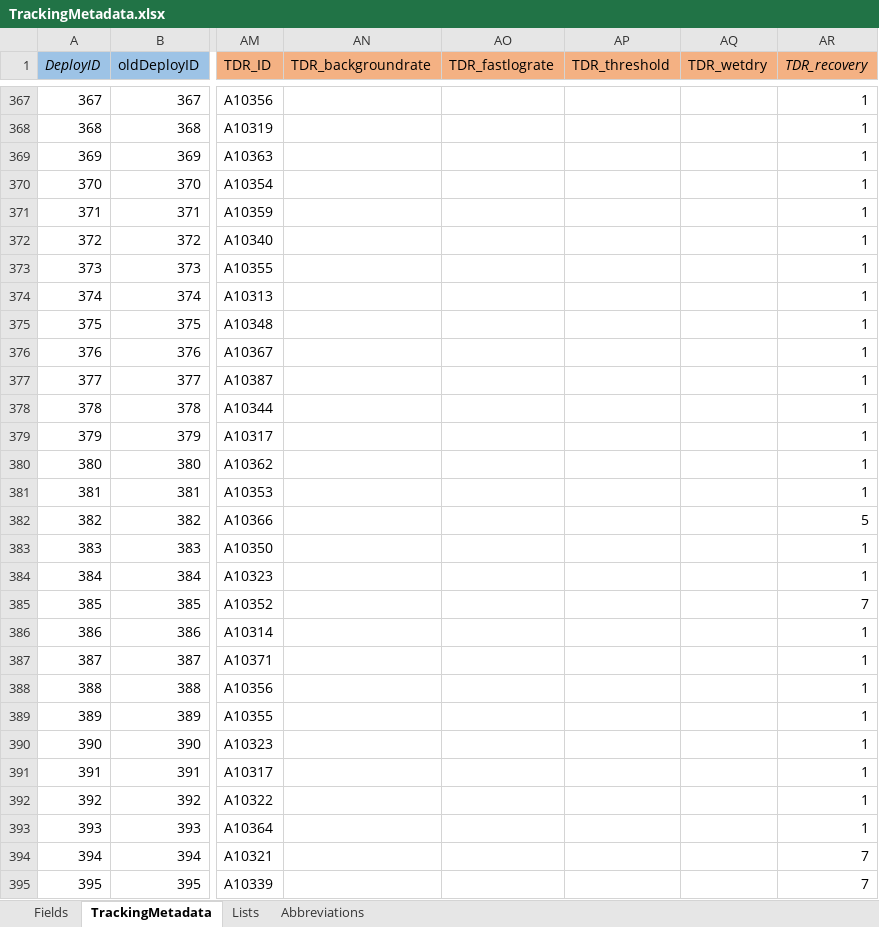
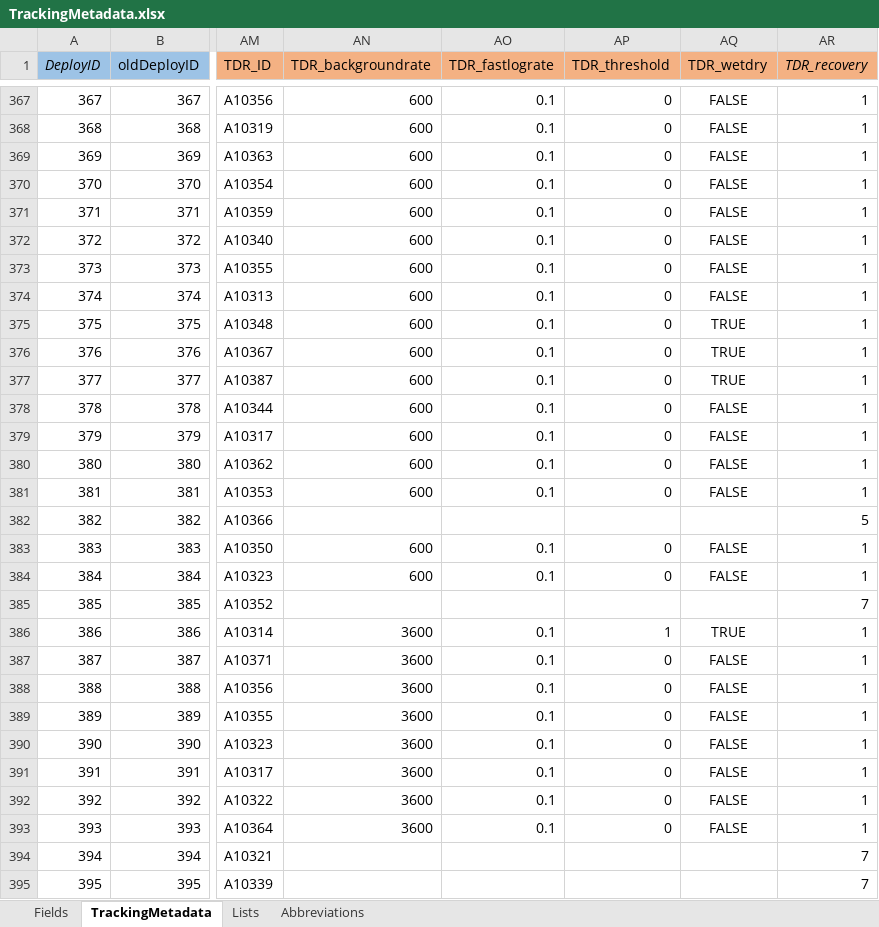
Before and after one commit to mczapanskiy-usgs/WERC-SC, an Excel workbook: metadata/TrackingMetadata.xlsx, sheet TrackingMetadata, drawn as a sheet; only a part is shown, gaps mark what is left out; values as stored, in another font and other column widths than the file's, no borders; the diff covers the shown part only; the diff names each change by its address in the sheet, - before the commit and + after, or states it on an @@ line.

Commit message:
MHI Tracking DB
TDR settings in metadata
Script to generate SQLite DB

```diff
--- a/metadata/TrackingMetadata.xlsx (sheet TrackingMetadata)
+++ b/metadata/TrackingMetadata.xlsx (sheet TrackingMetadata)
-AN367:AN381 (TDR_backgroundrate): (empty)
+AN367:AN381 (TDR_backgroundrate): 600
-AO367:AO381 (TDR_fastlograte): (empty)
+AO367:AO381 (TDR_fastlograte): 0.1
-AP367:AP381 (TDR_threshold): (empty)
+AP367:AP381 (TDR_threshold): 0
-AQ367:AQ374 (TDR_wetdry): (empty)
+AQ367:AQ374 (TDR_wetdry): FALSE
-AQ375:AQ377 (TDR_wetdry): (empty)
+AQ375:AQ377 (TDR_wetdry): TRUE
-AQ378:AQ381 (TDR_wetdry): (empty)
+AQ378:AQ381 (TDR_wetdry): FALSE
-AN383:AN384 (TDR_backgroundrate): (empty)
+AN383:AN384 (TDR_backgroundrate): 600
-AO383:AO384 (TDR_fastlograte): (empty)
+AO383:AO384 (TDR_fastlograte): 0.1
-AP383:AP384 (TDR_threshold): (empty)
+AP383:AP384 (TDR_threshold): 0
-AQ383:AQ384 (TDR_wetdry): (empty)
+AQ383:AQ384 (TDR_wetdry): FALSE
-AN386:AN393 (TDR_backgroundrate): (empty)
+AN386:AN393 (TDR_backgroundrate): 3600
-AO386:AO393 (TDR_fastlograte): (empty)
+AO386:AO393 (TDR_fastlograte): 0.1
-AP386 (TDR_threshold): (empty)
+AP386 (TDR_threshold): 1
-AQ386 (TDR_wetdry): (empty)
+AQ386 (TDR_wetdry): TRUE
-AP387:AP393 (TDR_threshold): (empty)
+AP387:AP393 (TDR_threshold): 0
-AQ387:AQ393 (TDR_wetdry): (empty)
+AQ387:AQ393 (TDR_wetdry): FALSE
```
Also changed, not shown: 901 edited cells elsewhere in this sheet, 1 other file.
